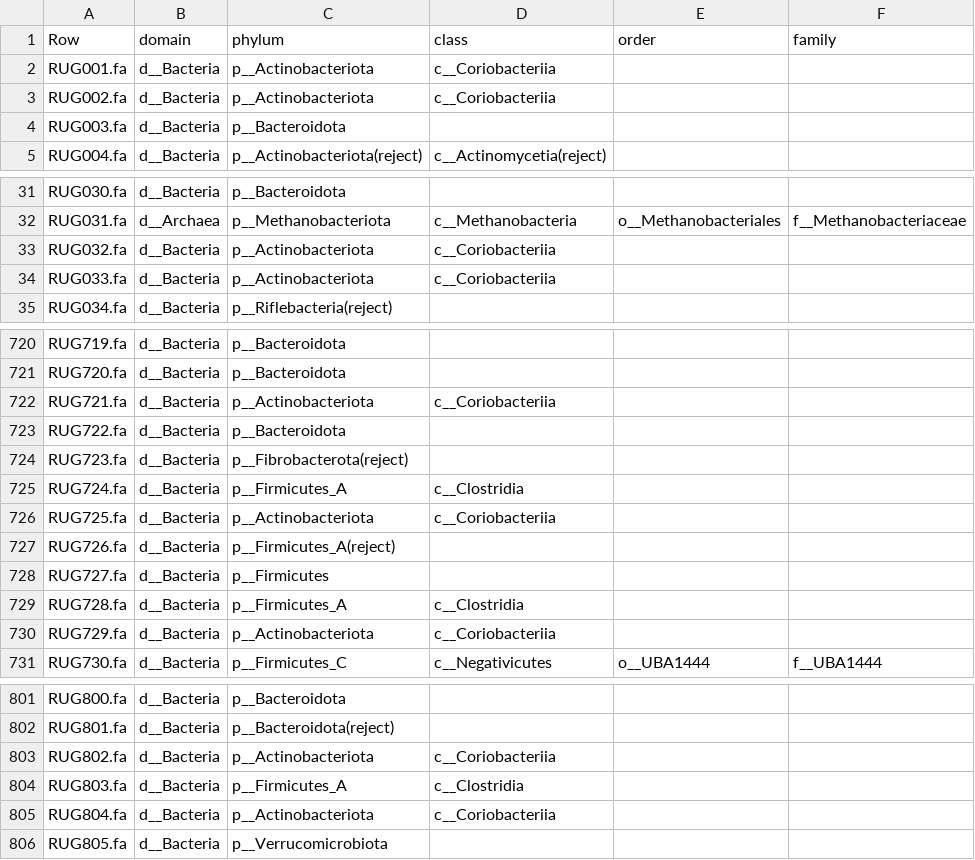
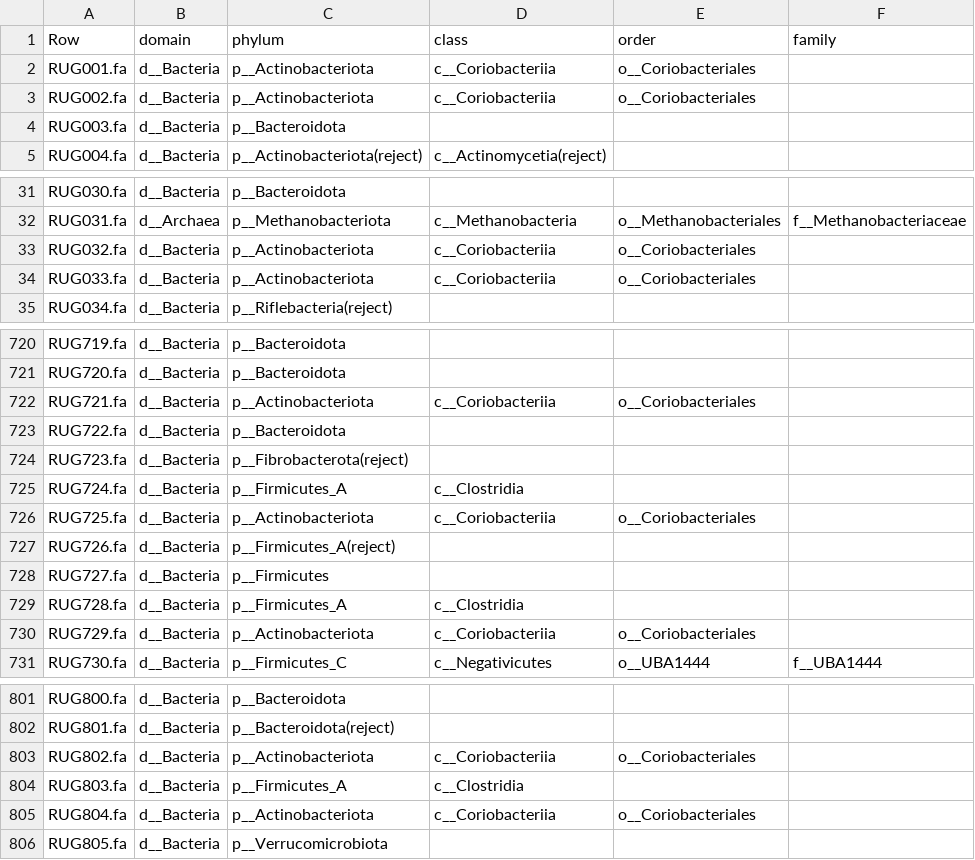
Before and after one commit to wxli0/MT-MAG, a CSV file: outputs-r202/MLDSP-prediction-full-path.csv, drawn as a sheet; only a part is shown, gaps mark what is left out; the diff covers the shown part only; the diff names each change by its address in the sheet, - before the commit and + after, or states it on an @@ line.

Commit message:
updated outputs

```diff
--- a/outputs-r202/MLDSP-prediction-full-path.csv
+++ b/outputs-r202/MLDSP-prediction-full-path.csv
-E2:E3 (order): (empty)
+E2:E3 (order): o__Coriobacteriales
-E33:E34 (order): (empty)
+E33:E34 (order): o__Coriobacteriales
-E722 (order): (empty)
+E722 (order): o__Coriobacteriales
-E726 (order): (empty)
+E726 (order): o__Coriobacteriales
-E730 (order): (empty)
+E730 (order): o__Coriobacteriales
-E803 (order): (empty)
+E803 (order): o__Coriobacteriales
-E805 (order): (empty)
+E805 (order): o__Coriobacteriales
```
Also changed, not shown: 11 edited cells elsewhere in this file, 13 other files.
